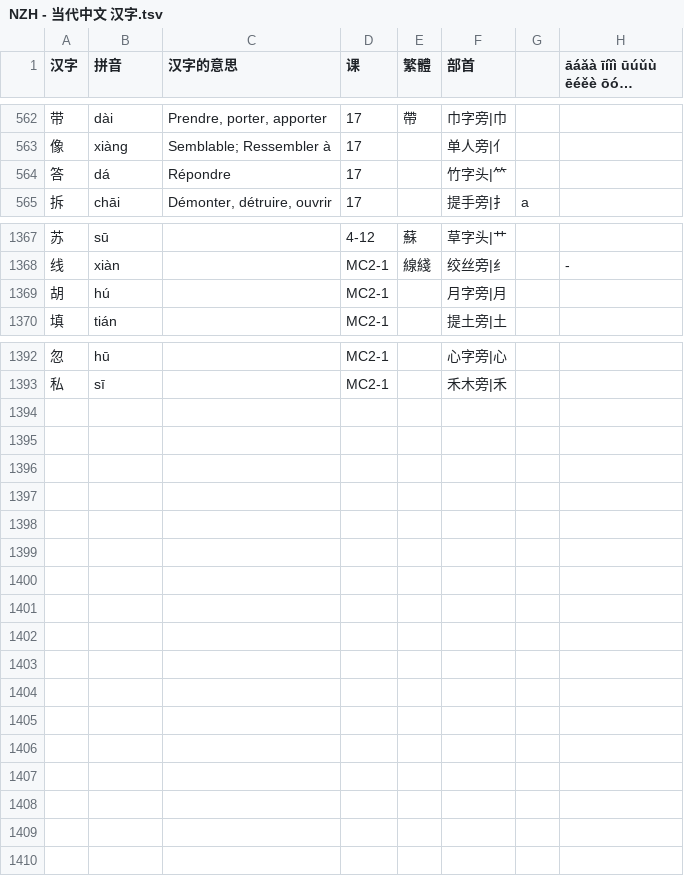
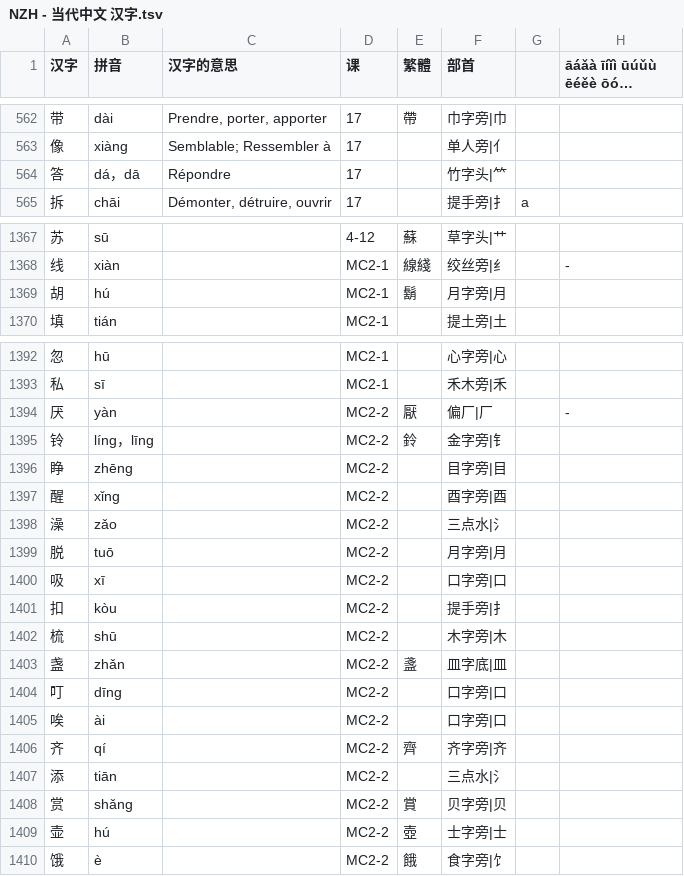
Before and after one commit to jdwebdev/chinois, a TSV file: tsv/NZH - 当代中文 汉字.tsv, drawn as a sheet; only a part is shown, gaps mark what is left out; long unchanged cells end in ….

```diff
--- a/tsv/NZH - 当代中文 汉字.tsv
+++ b/tsv/NZH - 当代中文 汉字.tsv
@@ -563,3 +563,3 @@
 像	xiàng	Semblable; Ressembler à	17		单人旁|亻		
-答	dá	Répondre	17		竹字头|⺮		
+答	dá，dā	Répondre	17		竹字头|⺮		
 拆	chāi	Démonter, détruire, ouvrir	17		提手旁|扌	a	
@@ -1368,3 +1368,3 @@
 线	xiàn		MC2-1	線綫	绞丝旁|纟		-
-胡	hú		MC2-1		月字旁|月		
+胡	hú		MC2-1	鬍	月字旁|月		
 填	tián		MC2-1		提土旁|土		
@@ -1393 +1393,18 @@
 私	sī		MC2-1		禾木旁|禾		
+厌	yàn		MC2-2	厭	偏厂|厂		-
+铃	líng，līng		MC2-2	鈴	金字旁|钅		
+睁	zhēng		MC2-2		目字旁|目		
+醒	xǐng		MC2-2		酉字旁|酉		
+澡	zǎo		MC2-2		三点水|氵		
+脱	tuō		MC2-2		月字旁|月		
+吸	xī		MC2-2		口字旁|口		
+扣	kòu		MC2-2		提手旁|扌		
+梳	shū		MC2-2		木字旁|木		
+盏	zhǎn		MC2-2	盞	皿字底|皿		
+叮	dīng		MC2-2		口字旁|口		
+唉	ài		MC2-2		口字旁|口		
+齐	qí		MC2-2	齊	齐字旁|齐		
+添	tiān		MC2-2		三点水|氵		
+赏	shǎng		MC2-2	賞	贝字旁|贝		
+壶	hú		MC2-2	壺	士字旁|士		
+饿	è		MC2-2	餓	食字旁|饣		
```
Also changed, not shown: 5 other files.
